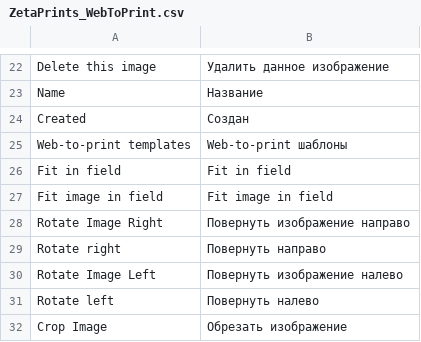
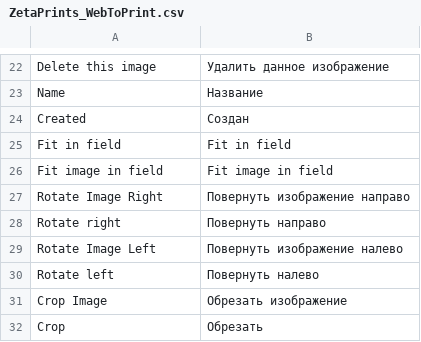
Before and after one commit to priyankagarg8/magento-w2p, a CSV file: app/locale/ru_RU/ZetaPrints_WebToPrint.csv, drawn as a sheet; only a part is shown, gaps mark what is left out; the shorter side is filled out with more unchanged rows; the diff names each change by its address in the sheet, - before the commit and + after, or states it on an @@ line.

Commit message:
Add translations to admin interface

```diff
--- a/app/locale/ru_RU/ZetaPrints_WebToPrint.csv
+++ b/app/locale/ru_RU/ZetaPrints_WebToPrint.csv
-row 25: Web-to-print templates | Web-to-print шаблоны
```
Also changed, not shown: app/locale/en_US/ZetaPrints_WebToPrint.csv, 4 other files.
